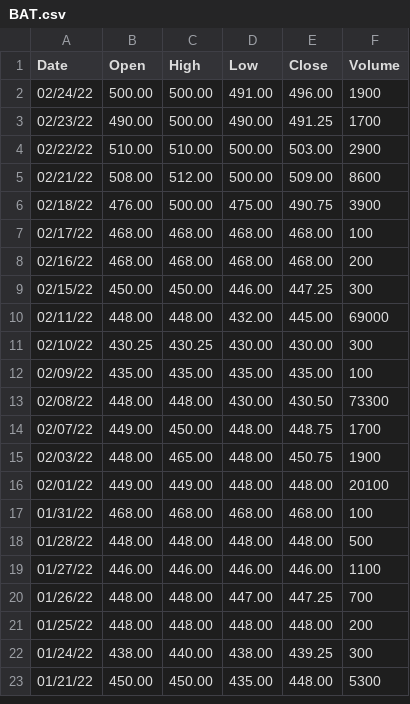
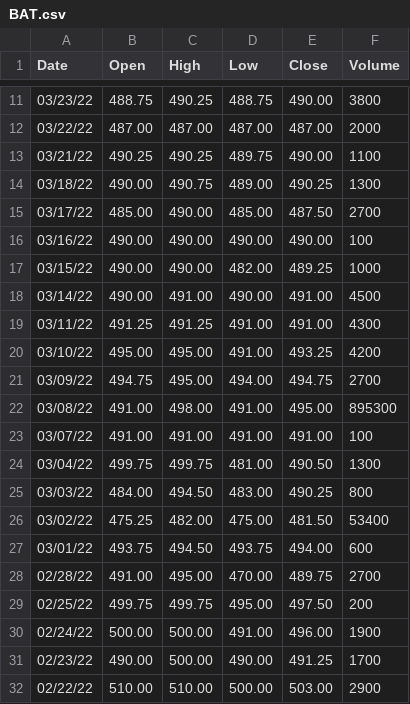
Before and after one commit to stanleyrazor/KE_INVESTOR_DASHBOARD, a CSV file: data/file_dump/BAT.csv, drawn as a sheet; only a part is shown, gaps mark what is left out; the shorter side is filled out with more unchanged rows; the diff covers the shown part only.

```diff
--- a/data/file_dump/BAT.csv
+++ b/data/file_dump/BAT.csv
@@ -2 +11,20 @@ Date, Open, High, Low, Close, Volume
+03/23/22, 488.75, 490.25, 488.75, 490.00, 3800
+03/22/22, 487.00, 487.00, 487.00, 487.00, 2000
+03/21/22, 490.25, 490.25, 489.75, 490.00, 1100
+03/18/22, 490.00, 490.75, 489.00, 490.25, 1300
+03/17/22, 485.00, 490.00, 485.00, 487.50, 2700
+03/16/22, 490.00, 490.00, 490.00, 490.00, 100
+03/15/22, 490.00, 490.00, 482.00, 489.25, 1000
+03/14/22, 490.00, 491.00, 490.00, 491.00, 4500
+03/11/22, 491.25, 491.25, 491.00, 491.00, 4300
+03/10/22, 495.00, 495.00, 491.00, 493.25, 4200
+03/09/22, 494.75, 495.00, 494.00, 494.75, 2700
+03/08/22, 491.00, 498.00, 491.00, 495.00, 895300
+03/07/22, 491.00, 491.00, 491.00, 491.00, 100
+03/04/22, 499.75, 499.75, 481.00, 490.50, 1300
+03/03/22, 484.00, 494.50, 483.00, 490.25, 800
+03/02/22, 475.25, 482.00, 475.00, 481.50, 53400
+03/01/22, 493.75, 494.50, 493.75, 494.00, 600
+02/28/22, 491.00, 495.00, 470.00, 489.75, 2700
+02/25/22, 499.75, 499.75, 495.00, 497.50, 200
 02/24/22, 500.00, 500.00, 491.00, 496.00, 1900
```
Also changed, not shown: 9 added rows elsewhere in this file, data/file_dump/EABL.csv, data/file_dump/EQTY.csv, 52 other files.
